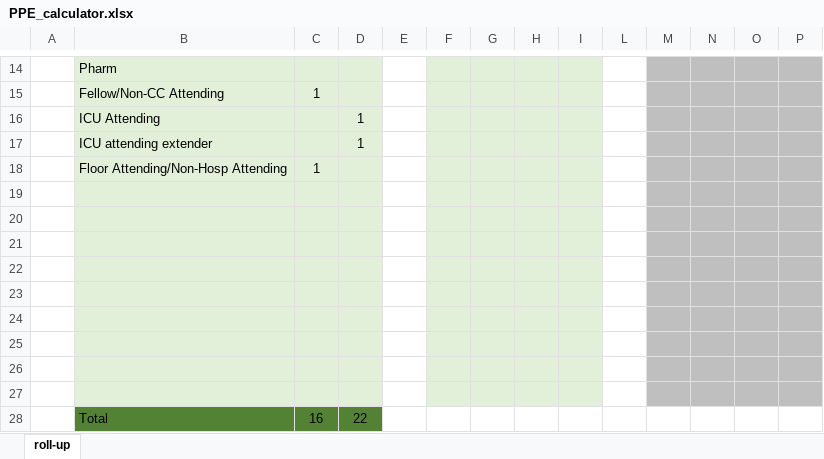
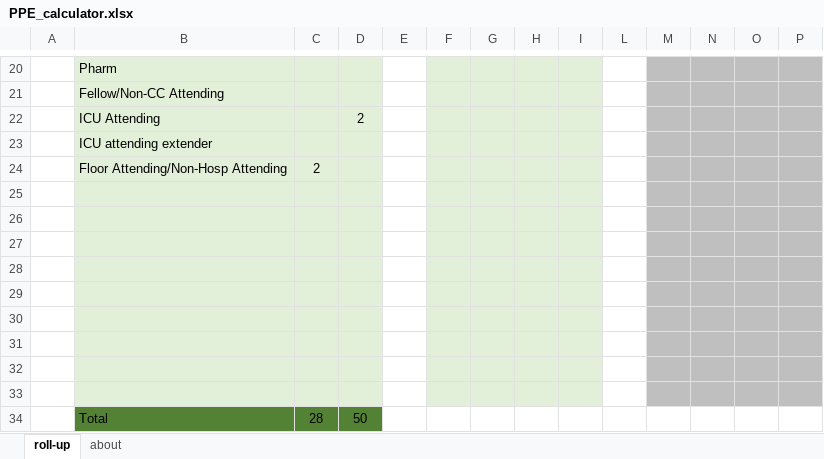
Before and after one commit to eotles/covid_staffing_exo, an Excel workbook: PPE_calculator.xlsx, sheet roll-up, drawn as a sheet; only a part is shown, gaps mark what is left out; values as stored, in another font and other column widths than the file's, no borders; charts and pictures not drawn; removed rows and columns are numbered as before the commit, all else as after; the diff covers the shown part only; the diff names each change by its address in the sheet, - before the commit and + after, or states it on an @@ line.

Commit message:
Update PPE_calculator.xlsx

```diff
--- a/PPE_calculator.xlsx (sheet roll-up)
+++ b/PPE_calculator.xlsx (sheet roll-up)
+sheet tab: about
-C21: 1
+C21: (empty)
-D22: 1
+D22: 2
-D23: 1
+D23: (empty)
-C24: 1
+C24: 2
-row 28:  | Total | 16 | 22
+row 34:  | Total | 28 | 50
```
Also changed, not shown: 12 added rows, 6 removed rows, 6 edited cells, cell formats and merged cells elsewhere in this sheet, formulas that keep their value, hidden cells, charts or pictures.
